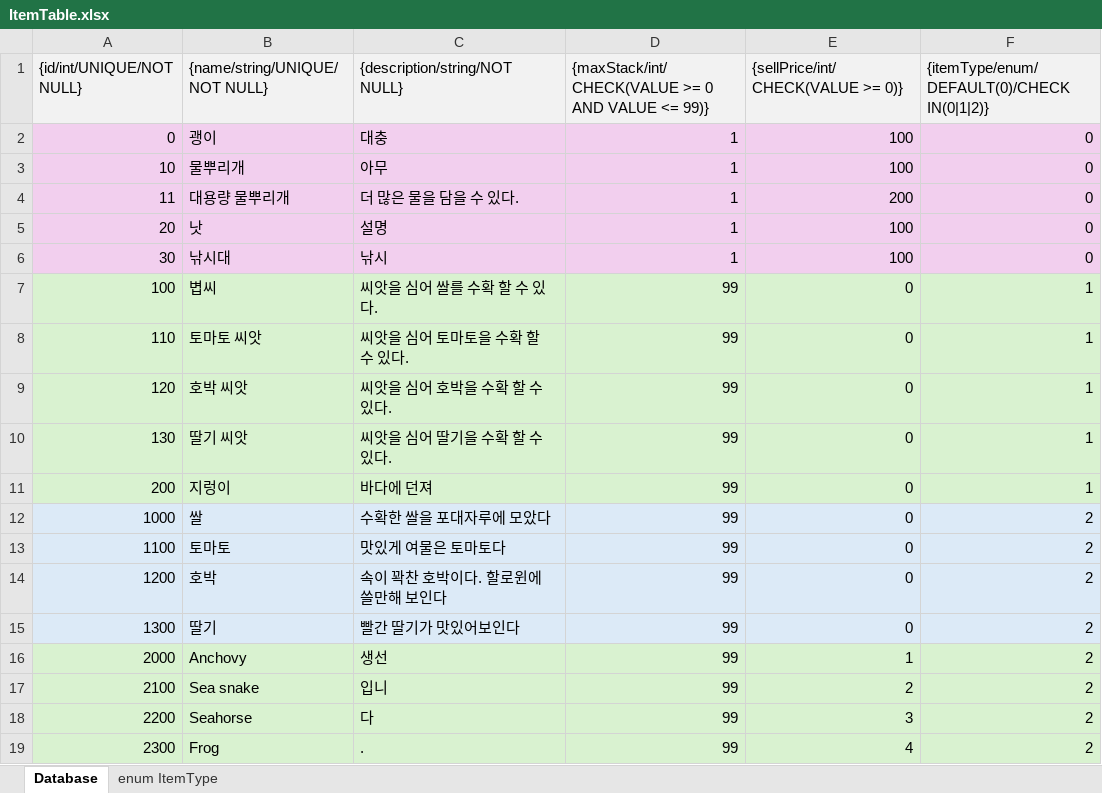
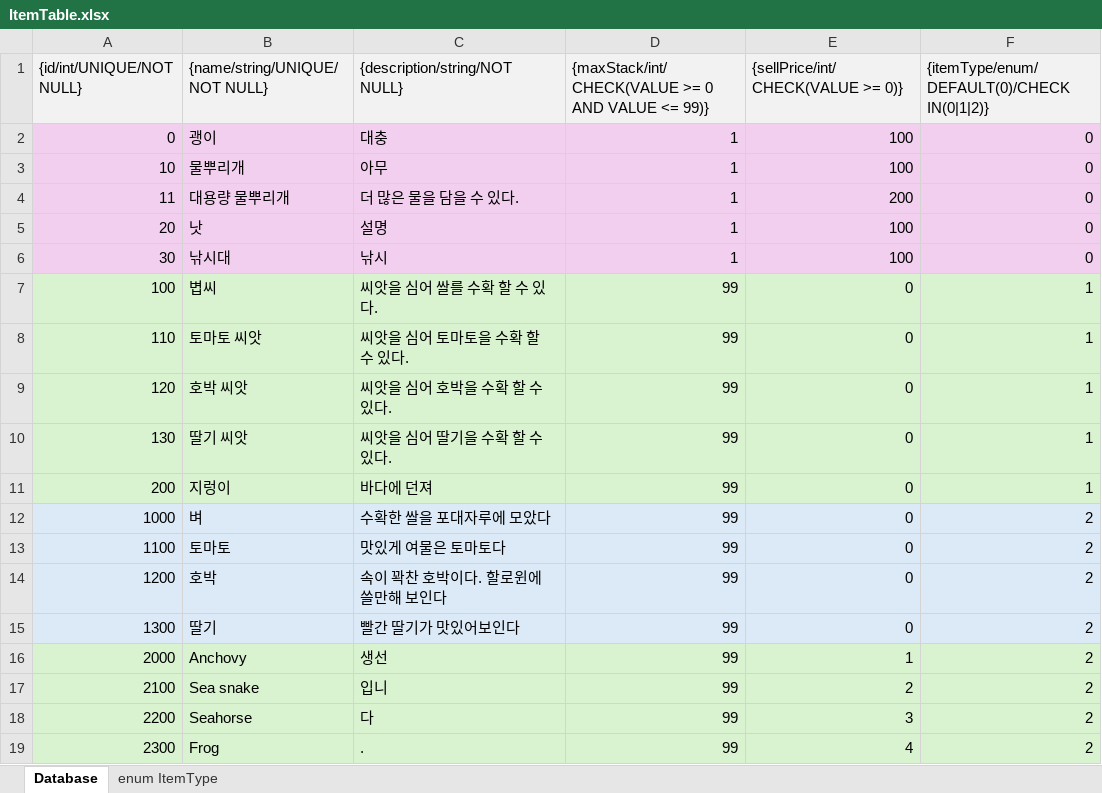
Before and after one commit to jhyun0205/Farm, an Excel workbook: Assets/Project/Csv/Item/ItemTable.xlsx, sheet Database, drawn as a sheet; values as stored, in another font and other column widths than the file's, no borders; the diff names each change by its address in the sheet, - before the commit and + after, or states it on an @@ line.

```diff
--- a/Assets/Project/Csv/Item/ItemTable.xlsx (sheet Database)
+++ b/Assets/Project/Csv/Item/ItemTable.xlsx (sheet Database)
-B12 ({name/string/UNIQUE/NOT NULL}): 쌀
+B12 ({name/string/UNIQUE/NOT NULL}): 벼
```
Also changed, not shown: Assets/Project/Csv/Crop/CropTable.xlsx, 9 other files.
